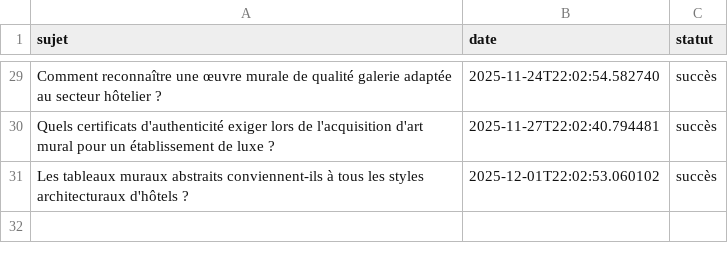
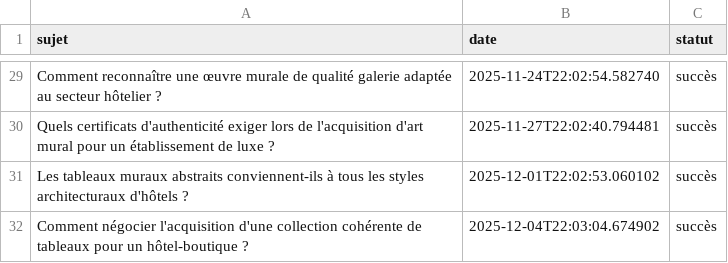
Before and after one commit to Metalosmose21/hotel-luxe-1, a CSV file: sujets_traites.csv, drawn as a sheet; only a part is shown, gaps mark what is left out.

```diff
--- a/sujets_traites.csv
+++ b/sujets_traites.csv
@@ -31 +31,2 @@ Quels certificats d'authenticité exiger lors de l'acquisition d'art mural pour
 Les tableaux muraux abstraits conviennent-ils à tous les styles architecturaux d'hôtels ?,2025-12-01T22:02:53.060102,succès
+Comment négocier l'acquisition d'une collection cohérente de tableaux pour un hôtel-boutique ?,2025-12-04T22:03:04.674902,succès
```
Also changed, not shown: sujets.csv.
